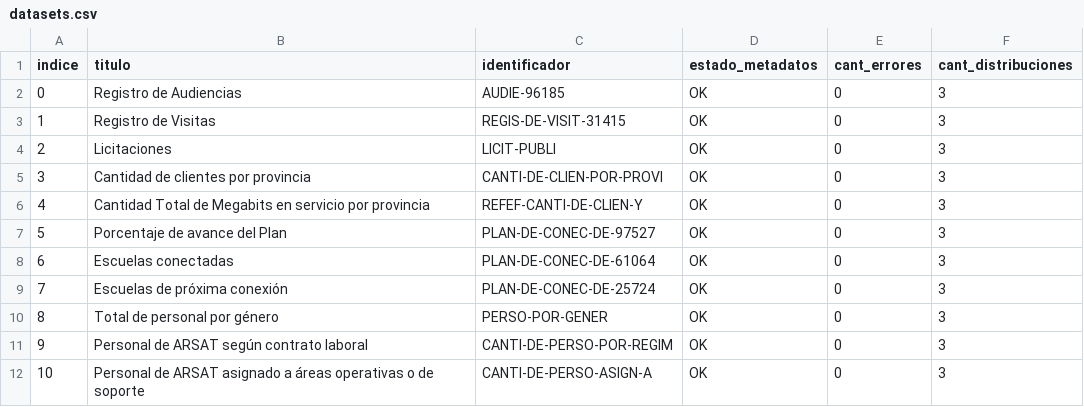
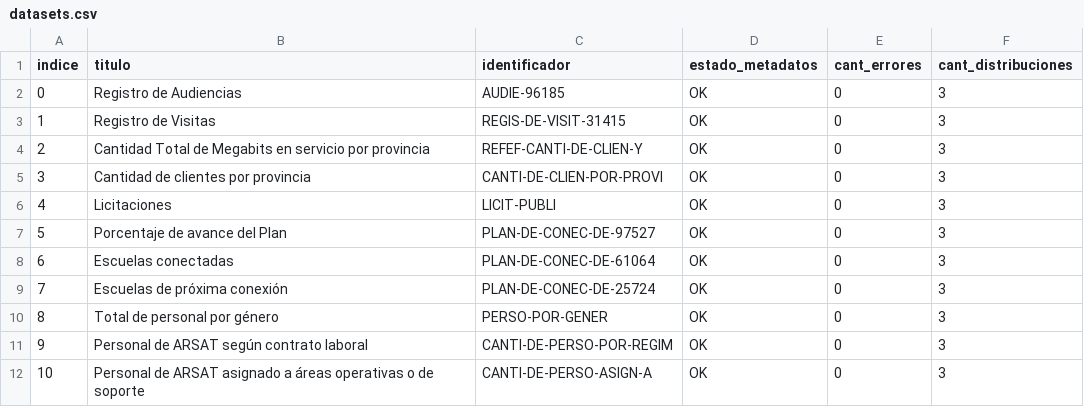
Before and after one commit to kant/libreria-catalogos, a CSV file: arsat/datasets.csv, drawn as a sheet; only a part is shown.

Commit message:
Modifico archivo arsat/datasets.csv según cambios del 2017-08-18

```diff
--- a/arsat/datasets.csv
+++ b/arsat/datasets.csv
@@ -3,5 +3,5 @@ indice,titulo,identificador,estado_metadatos,cant_errores,cant_distribuciones
 1,Registro de Visitas,REGIS-DE-VISIT-31415,OK,0,3
-2,Licitaciones,LICIT-PUBLI,OK,0,3
+2,Cantidad Total de Megabits en servicio por provincia,REFEF-CANTI-DE-CLIEN-Y,OK,0,3
 3,Cantidad de clientes por provincia,CANTI-DE-CLIEN-POR-PROVI,OK,0,3
-4,Cantidad Total de Megabits en servicio por provincia,REFEF-CANTI-DE-CLIEN-Y,OK,0,3
+4,Licitaciones,LICIT-PUBLI,OK,0,3
 5,Porcentaje de avance del Plan,PLAN-DE-CONEC-DE-97527,OK,0,3
```
